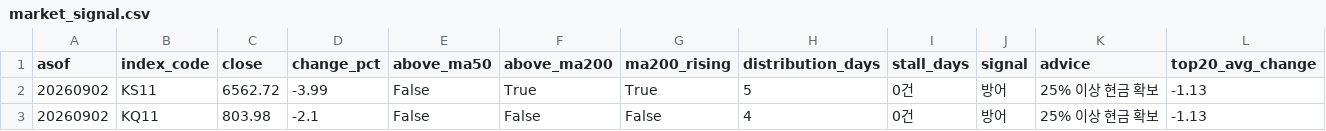
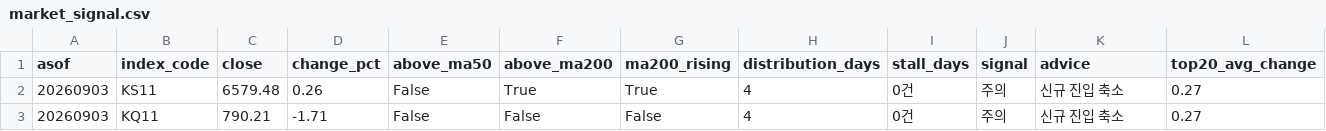
Before and after one commit to curry1004angel/allstock, a CSV file: data/screener/market_signal.csv, drawn as a sheet.

```diff
--- a/data/screener/market_signal.csv
+++ b/data/screener/market_signal.csv
@@ -1,3 +1,3 @@
 asof,index_code,close,change_pct,above_ma50,above_ma200,ma200_rising,distribution_days,stall_days,signal,advice,top20_avg_change
-20260902,KS11,6562.72,-3.99,False,True,True,5,0건,방어,25% 이상 현금 확보,-1.13
-20260902,KQ11,803.98,-2.1,False,False,False,4,0건,방어,25% 이상 현금 확보,-1.13
+20260903,KS11,6579.48,0.26,False,True,True,4,0건,주의,신규 진입 축소,0.27
+20260903,KQ11,790.21,-1.71,False,False,False,4,0건,주의,신규 진입 축소,0.27
```
Also changed, not shown: data/screener/results.csv, 4 other files.
